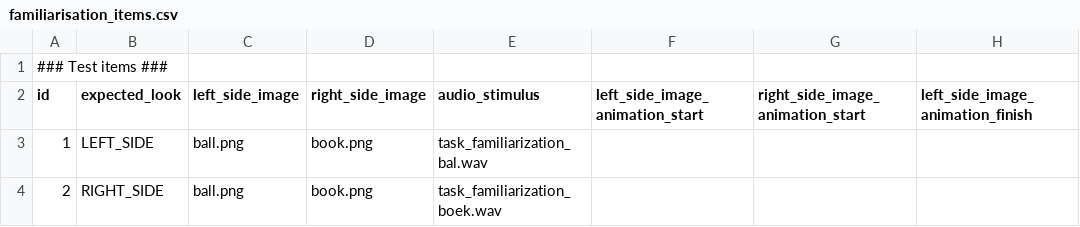
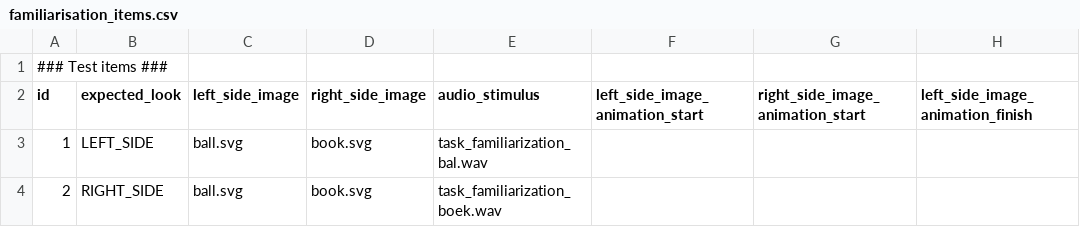
Before and after one commit to UiL-OTS-labs/ZEP-preferential-looking-visual-audio-mengru-han, a CSV file: stimuli/familiarisation_items.csv, drawn as a sheet; only a part is shown; the diff names each change by its address in the sheet, - before the commit and + after, or states it on an @@ line.

Commit message:
Changed documentation and added new images

```diff
--- a/stimuli/familiarisation_items.csv
+++ b/stimuli/familiarisation_items.csv
-C3:C4 (left_side_image): ball.png
+C3:C4 (left_side_image): ball.svg
-D3:D4 (right_side_image): book.png
+D3:D4 (right_side_image): book.svg
```
Also changed, not shown: 13 other files.
